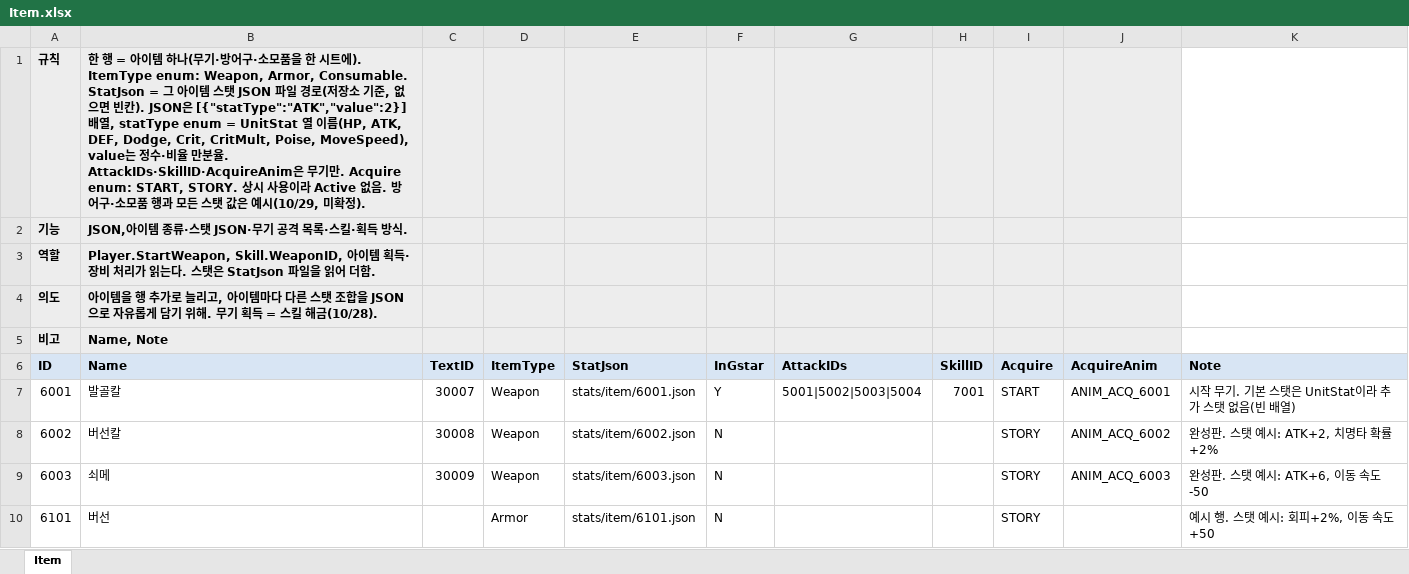
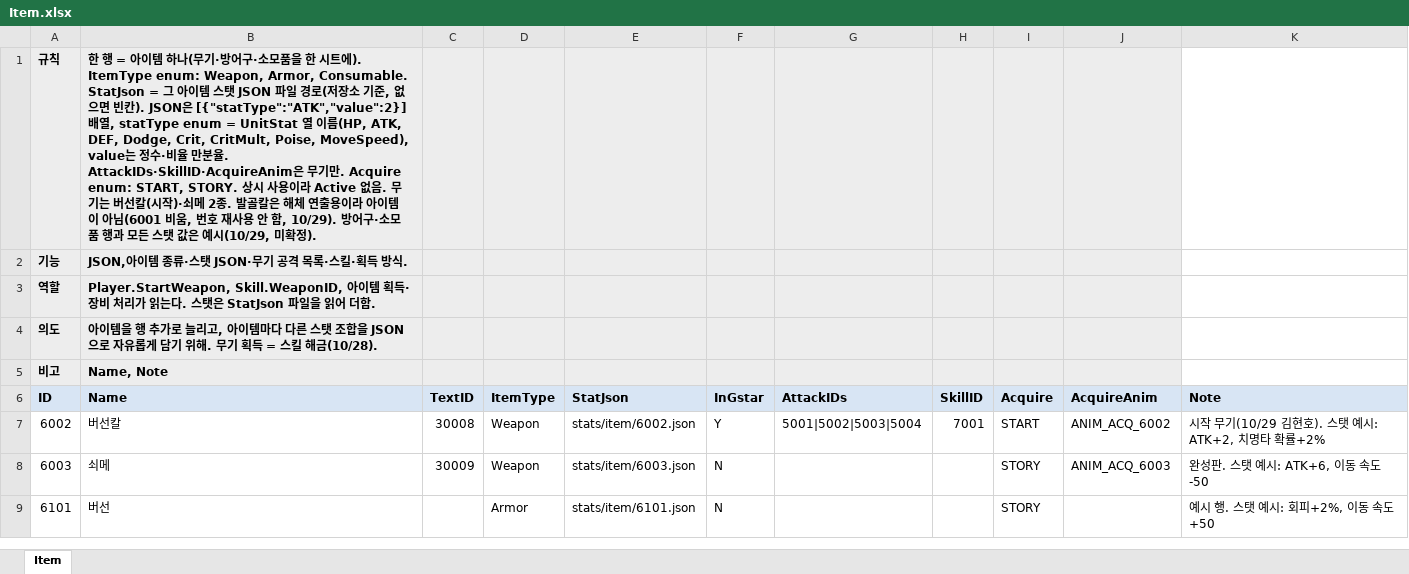
Before and after one commit to hyunho9228-web/DataSheet, an Excel workbook: tables/Item.xlsx, sheet Item, drawn as a sheet; only a part is shown; values as stored, in another font and other column widths than the file's, no borders; removed rows and columns are numbered as before the commit, all else as after; the diff names each change by its address in the sheet, - before the commit and + after, or states it on an @@ line.

```diff
--- a/tables/Item.xlsx (sheet Item)
+++ b/tables/Item.xlsx (sheet Item)
-B1 (Name): …음. 방어…
+B1 (Name): …음. 무기는 버선칼(시작)·쇠메 2종. 발골칼은 해체 연출용이라 아이템이 아님(6001 비움, 번호 재사용 안 함, 10/29). 방어…
-row 7: 6001 | 발골칼 | 30007 | Weapon | stats/item/6001.json | Y | 5001|5002|5003|5004 | 7001 | START | ANIM_ACQ_6001 | 시작 무기. 기본 스탯은 UnitStat이라 추가 스탯 없음(빈 배열)
-F7 (InGstar): N
+F7 (InGstar): Y
-G7 (AttackIDs): (empty)
+G7 (AttackIDs): 5001|5002|5003|5004
-H7 (SkillID): (empty)
+H7 (SkillID): 7001
-I7 (Acquire): STORY
+I7 (Acquire): START
-K7 (Note): 완성판. 스탯 예시: ATK+2, 치명타 확률+2%
+K7 (Note): 시작 무기(10/29 김현호). 스탯 예시: ATK+2, 치명타 확률+2%
```
Also changed, not shown: tables/Attack.xlsx, tables/Player.xlsx, 4 other files.
